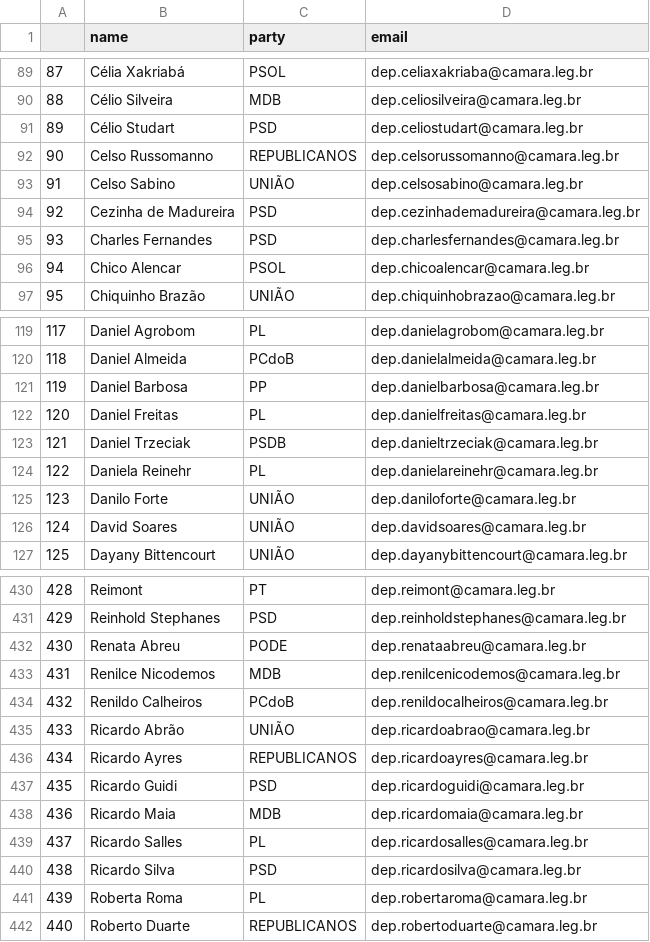
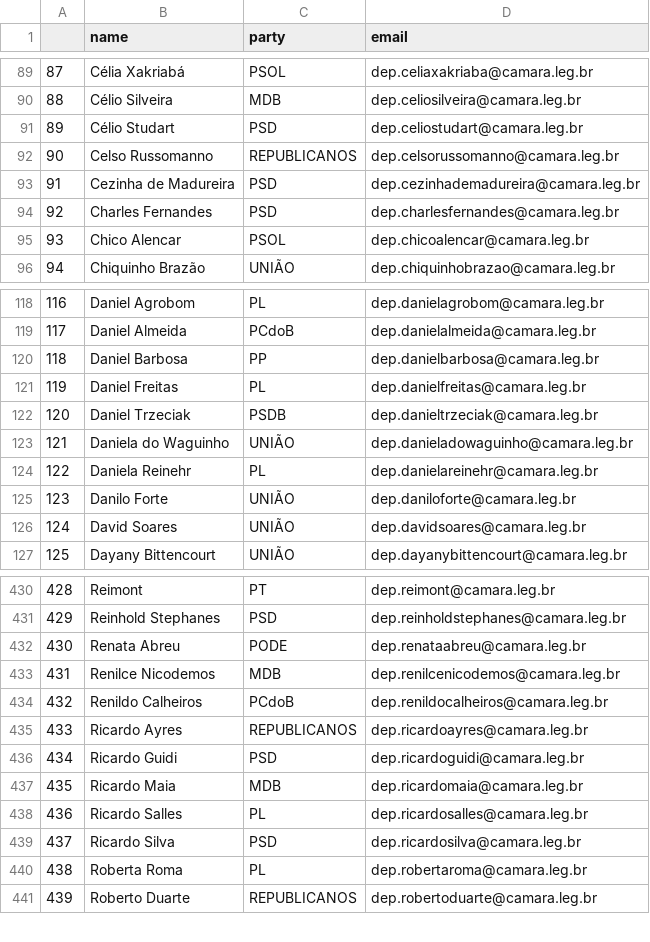
Before and after one commit to 7onn/politicians-contacts, a CSV file: congress.csv, drawn as a sheet; only a part is shown, gaps mark what is left out; removed rows and columns are numbered as before the commit, all else as after; the diff names each change by its address in the sheet, - before the commit and + after, or states it on an @@ line.

Commit message:
Update politicians contact list

```diff
--- a/congress.csv
+++ b/congress.csv
-row 93: 91 | Celso Sabino | UNIÃO | dep.celsosabino@camara.leg.br
@@ column A renumbered from row 93 down @@
+row 123: 121 | Daniela do Waguinho | UNIÃO | dep.danieladowaguinho@camara.leg.br
-row 435: 433 | Ricardo Abrão | UNIÃO | dep.ricardoabrao@camara.leg.br
```
